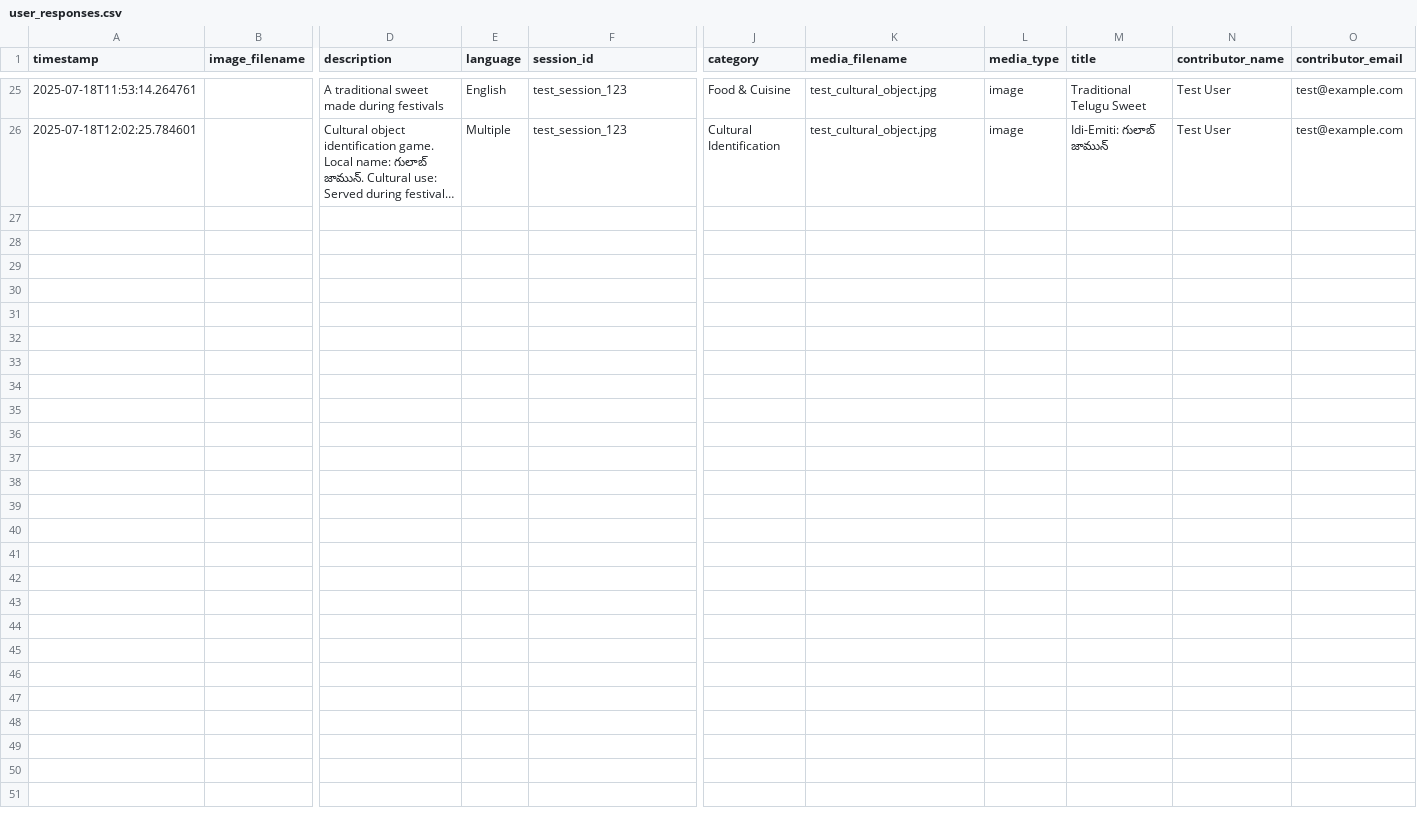
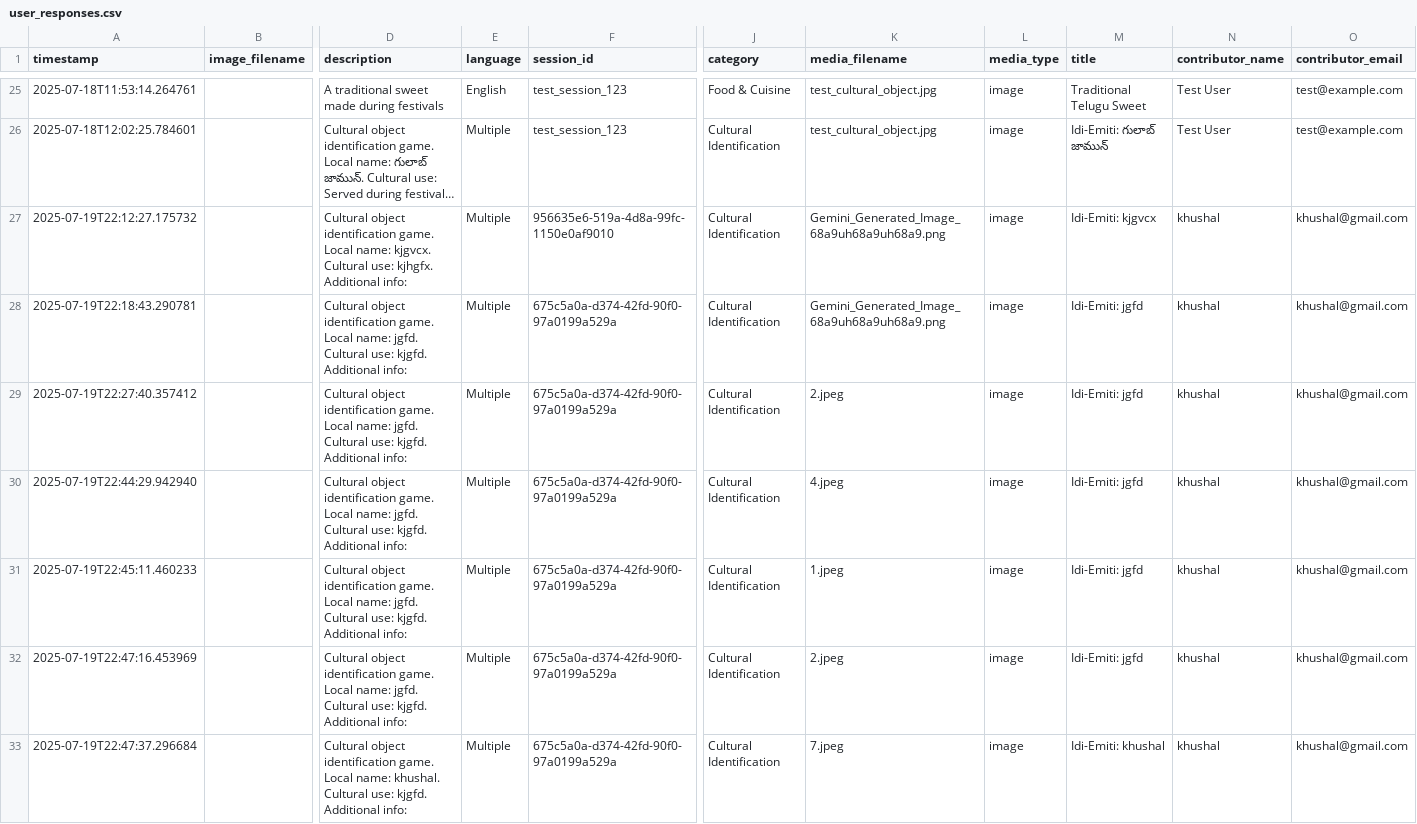
Before and after one commit to B-khushal/idi-emiti, a CSV file: data/user_responses.csv, drawn as a sheet; only a part is shown, gaps mark what is left out; long unchanged cells end in …; rows hold the shown columns only; the diff names each change by its address in the sheet, - before the commit and + after, or states it on an @@ line.

```diff
--- a/data/user_responses.csv
+++ b/data/user_responses.csv
+row 27: 2025-07-19T22:12:27.175732 |  | Cultural object identification game. Local name: kjgvcx. Cultural use: kjhgfx. Additional info: | Multiple | 956635e6-519a-4d8a-99fc-1150e0af9010 | Cultural Identification | Gemini_Generated_Image_68a9uh68a9uh68a9.png | image | Idi-Emiti: kjgvcx | khushal | khushal@gmail.com
+row 28: 2025-07-19T22:18:43.290781 |  | Cultural object identification game. Local name: jgfd. Cultural use: kjgfd. Additional info: | Multiple | 675c5a0a-d374-42fd-90f0-97a0199a529a | Cultural Identification | Gemini_Generated_Image_68a9uh68a9uh68a9.png | image | Idi-Emiti: jgfd | khushal | khushal@gmail.com
+row 29: 2025-07-19T22:27:40.357412 |  | Cultural object identification game. Local name: jgfd. Cultural use: kjgfd. Additional info: | Multiple | 675c5a0a-d374-42fd-90f0-97a0199a529a | Cultural Identification | 2.jpeg | image | Idi-Emiti: jgfd | khushal | khushal@gmail.com
+row 30: 2025-07-19T22:44:29.942940 |  | Cultural object identification game. Local name: jgfd. Cultural use: kjgfd. Additional info: | Multiple | 675c5a0a-d374-42fd-90f0-97a0199a529a | Cultural Identification | 4.jpeg | image | Idi-Emiti: jgfd | khushal | khushal@gmail.com
+row 31: 2025-07-19T22:45:11.460233 |  | Cultural object identification game. Local name: jgfd. Cultural use: kjgfd. Additional info: | Multiple | 675c5a0a-d374-42fd-90f0-97a0199a529a | Cultural Identification | 1.jpeg | image | Idi-Emiti: jgfd | khushal | khushal@gmail.com
+row 32: 2025-07-19T22:47:16.453969 |  | Cultural object identification game. Local name: jgfd. Cultural use: kjgfd. Additional info: | Multiple | 675c5a0a-d374-42fd-90f0-97a0199a529a | Cultural Identification | 2.jpeg | image | Idi-Emiti: jgfd | khushal | khushal@gmail.com
+row 33: 2025-07-19T22:47:37.296684 |  | Cultural object identification game. Local name: khushal. Cultural use: kjgfd. Additional info: | Multiple | 675c5a0a-d374-42fd-90f0-97a0199a529a | Cultural Identification | 7.jpeg | image | Idi-Emiti: khushal | khushal | khushal@gmail.com
```
Also changed, not shown: data/sessions.csv, data/users.csv, 12 other files.
